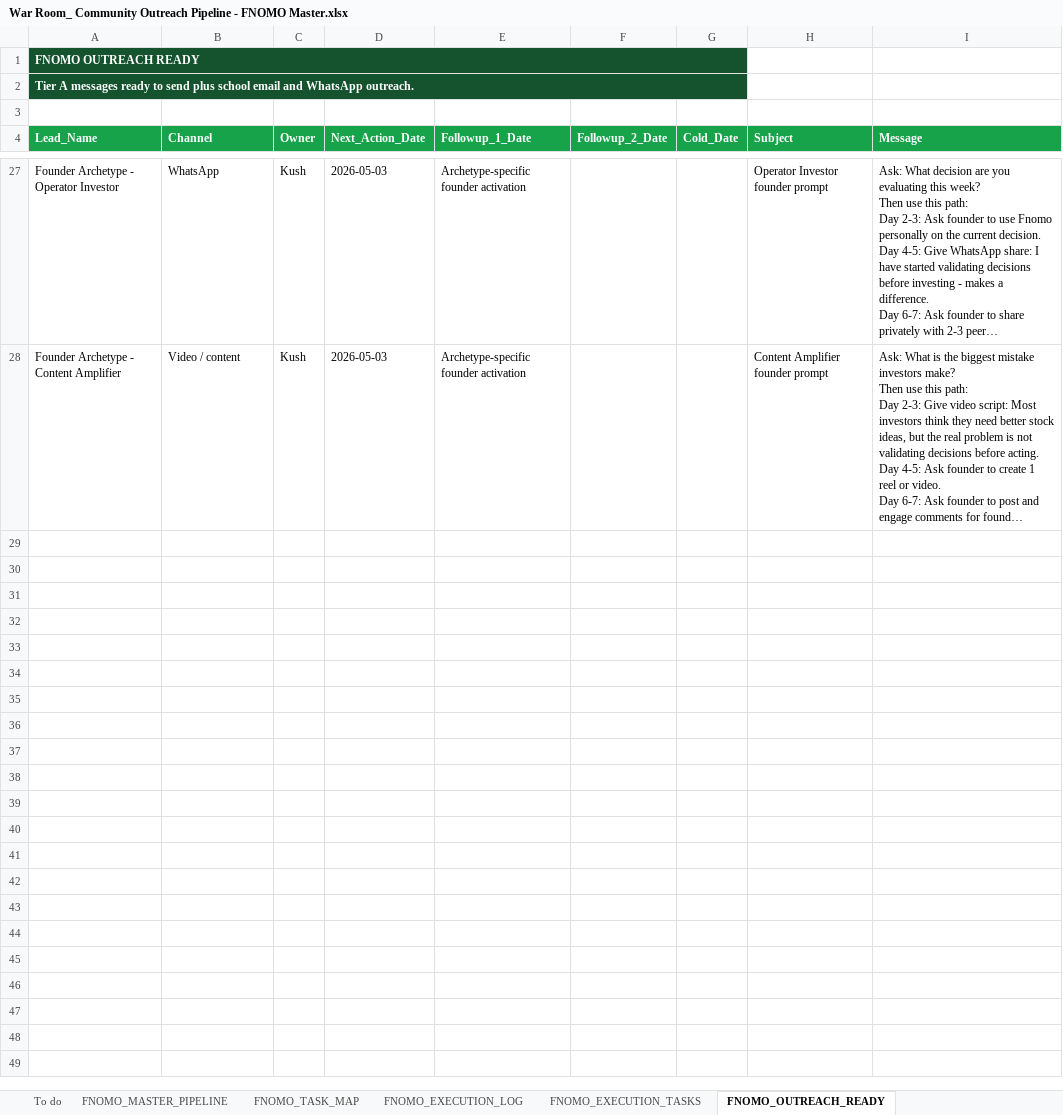
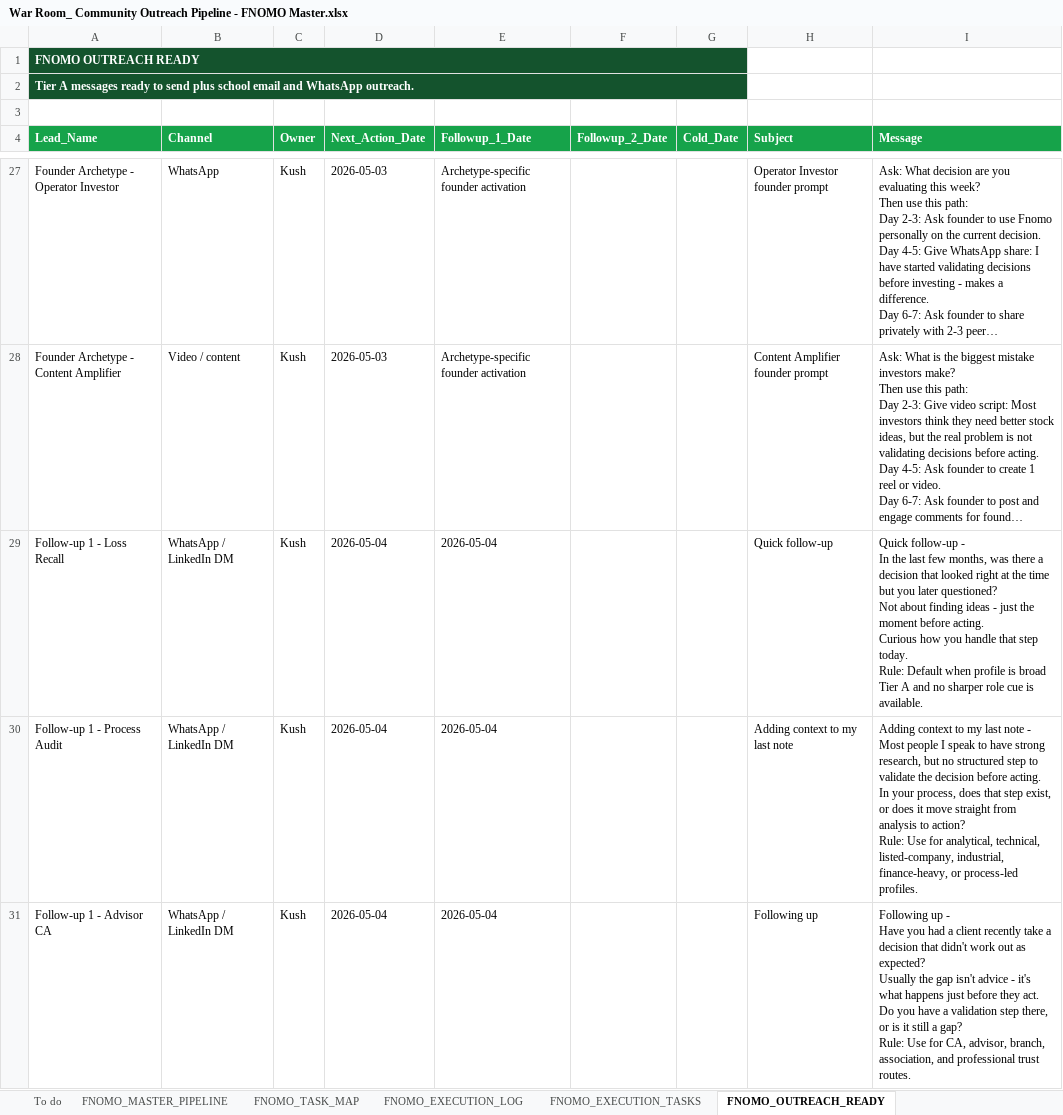
Before and after one commit to Kushtrvedi/fnomo-strategic-brief, an Excel workbook: EXCEL/War Room_ Community Outreach Pipeline - FNOMO Master.xlsx, sheet FNOMO_OUTREACH_READY, drawn as a sheet; only a part is shown, gaps mark what is left out; long unchanged cells end in …; values as stored, in another font and other column widths than the file's, no borders; ↵ is a line break in a cell; the diff covers the shown part only; the diff names each change by its address in the sheet, - before the commit and + after, or states it on an @@ line.

Commit message:
Add Fnomo Paperclip orchestration and restart checks

```diff
--- a/EXCEL/War Room_ Community Outreach Pipeline - FNOMO Master.xlsx (sheet FNOMO_OUTREACH_READY)
+++ b/EXCEL/War Room_ Community Outreach Pipeline - FNOMO Master.xlsx (sheet FNOMO_OUTREACH_READY)
+row 29: Follow-up 1 - Loss Recall | WhatsApp / LinkedIn DM | Kush | 2026-05-04 | 2026-05-04 |  |  | Quick follow-up | Quick follow-up - ↵ In the last few months, was there a decision that looked right at the time but you later questioned? ↵ Not about finding ideas - just the moment before acting. ↵ Curious how you handle that step today. ↵ Rule: Default when profile is broad Tier A and no sharper role cue is available.
+row 30: Follow-up 1 - Process Audit | WhatsApp / LinkedIn DM | Kush | 2026-05-04 | 2026-05-04 |  |  | Adding context to my last note | Adding context to my last note - ↵ Most people I speak to have strong research, but no structured step to validate the decision before acting. ↵ In your process, does that step exist, or does it move straight from analysis to action? ↵ Rule: Use for analytical, technical, listed-company, industrial, finance-heavy, or process-led profiles.
+row 31: Follow-up 1 - Advisor CA | WhatsApp / LinkedIn DM | Kush | 2026-05-04 | 2026-05-04 |  |  | Following up | Following up - ↵ Have you had a client recently take a decision that didn't work out as expected? ↵ Usually the gap isn't advice - it's what happens just before they act. ↵ Do you have a validation step there, or is it still a gap? ↵ Rule: Use for CA, advisor, branch, association, and professional trust routes.
```
Also changed, not shown: 2 added rows and 4 edited cells elsewhere in this sheet, sheet To do, sheet FNOMO_EXECUTION_HISTORY, sheet FNOMO_MASTER_PIPELINE, sheet FNOMO_EXECUTION_TASKS, 26 other files.
